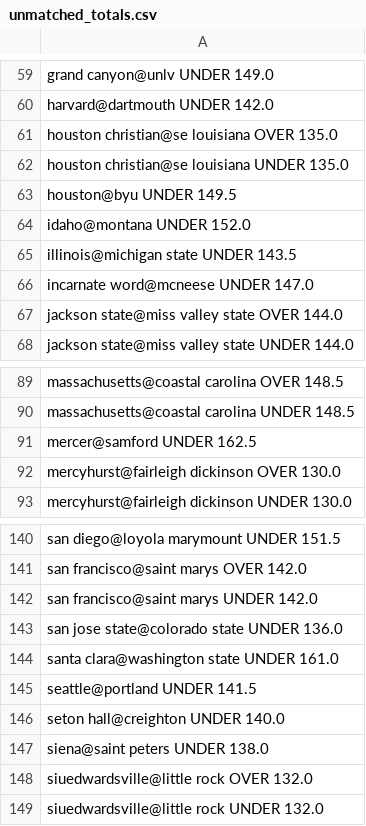
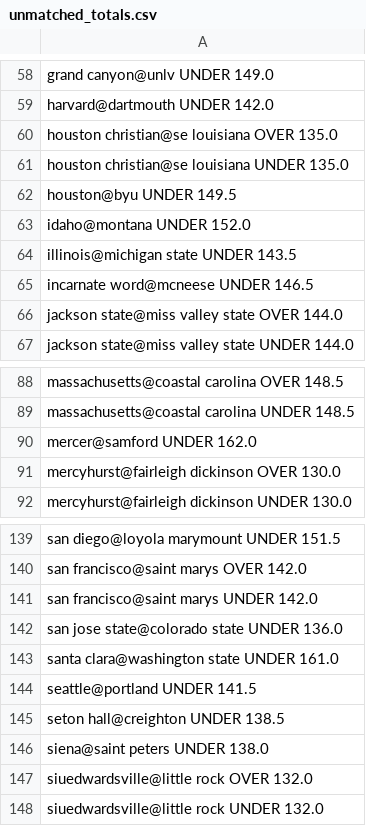
Before and after one commit to JahsonWestby/Kalshi-edge-finder, a CSV file: data/unmatched_totals.csv, drawn as a sheet; only a part is shown, gaps mark what is left out; the diff covers the shown part only.

```diff
--- a/data/unmatched_totals.csv
+++ b/data/unmatched_totals.csv
@@ -65,3 +64,3 @@ idaho@montana UNDER 152.0
 illinois@michigan state UNDER 143.5
-incarnate word@mcneese UNDER 147.0
+incarnate word@mcneese UNDER 146.5
 jackson state@miss valley state OVER 144.0
@@ -90,3 +89,3 @@ massachusetts@coastal carolina OVER 148.5
 massachusetts@coastal carolina UNDER 148.5
-mercer@samford UNDER 162.5
+mercer@samford UNDER 162.0
 mercyhurst@fairleigh dickinson OVER 130.0
@@ -145,3 +144,3 @@ santa clara@washington state UNDER 161.0
 seattle@portland UNDER 141.5
-seton hall@creighton UNDER 140.0
+seton hall@creighton UNDER 138.5
 siena@saint peters UNDER 138.0
```
Also changed, not shown: 1 removed row and 9 edited cells elsewhere in this file, data/edges_found.csv, data/orders_log.csv, 6 other files.
